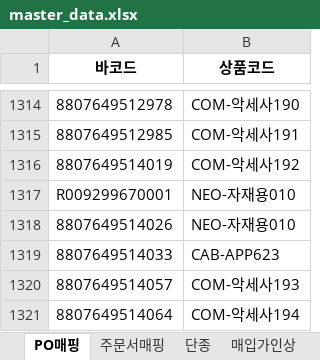
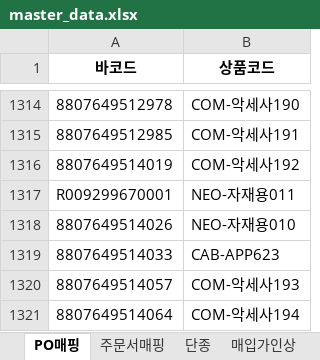
Before and after one commit to lanstar1/order-agent, an Excel workbook: data/barcode/master_data.xlsx, sheet PO매핑, drawn as a sheet; only a part is shown, gaps mark what is left out; values as stored, in another font and other column widths than the file's, no borders; the diff names each change by its address in the sheet, - before the commit and + after, or states it on an @@ line.

```diff
--- a/data/barcode/master_data.xlsx (sheet PO매핑)
+++ b/data/barcode/master_data.xlsx (sheet PO매핑)
-B1317 (상품코드): NEO-자재용010
+B1317 (상품코드): NEO-자재용011
```
Also changed, not shown: sheet 단종.
